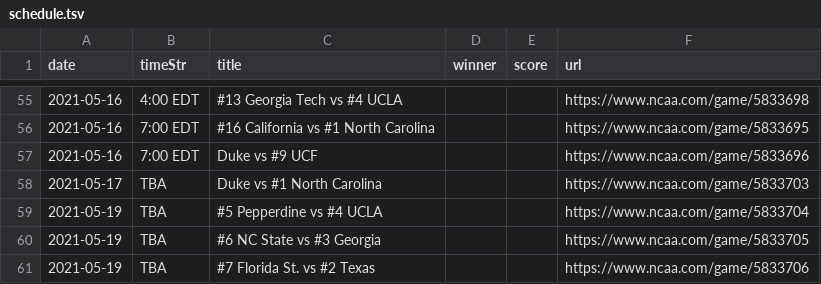
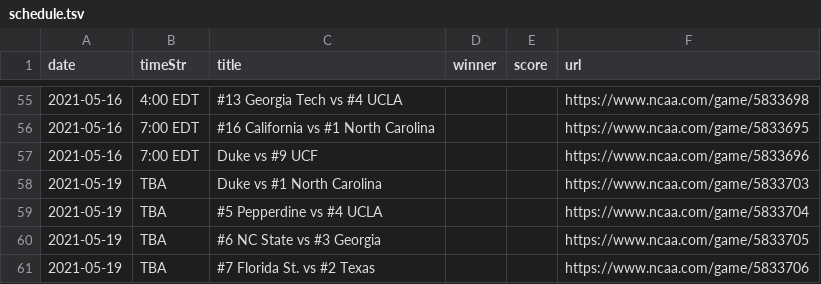
Before and after one commit to slam10s/may-madness, a TSV file: data/2020-21/ncaaw/schedule.tsv, drawn as a sheet; only a part is shown, gaps mark what is left out.

```diff
--- a/data/2020-21/ncaaw/schedule.tsv
+++ b/data/2020-21/ncaaw/schedule.tsv
@@ -57,3 +57,3 @@ date	timeStr	title	winner	score	url
 2021-05-16	 7:00 EDT	Duke vs #9 UCF                          			https://www.ncaa.com/game/5833696
-2021-05-17	      TBA	Duke vs #1 North Carolina               			https://www.ncaa.com/game/5833703
+2021-05-19	      TBA	Duke vs #1 North Carolina               			https://www.ncaa.com/game/5833703
 2021-05-19	      TBA	#5 Pepperdine vs #4 UCLA                			https://www.ncaa.com/game/5833704
```
Also changed, not shown: data/2020-21/schedule/05-16.tsv, data/2020-21/schedule/05-17.tsv, 10 other files.
